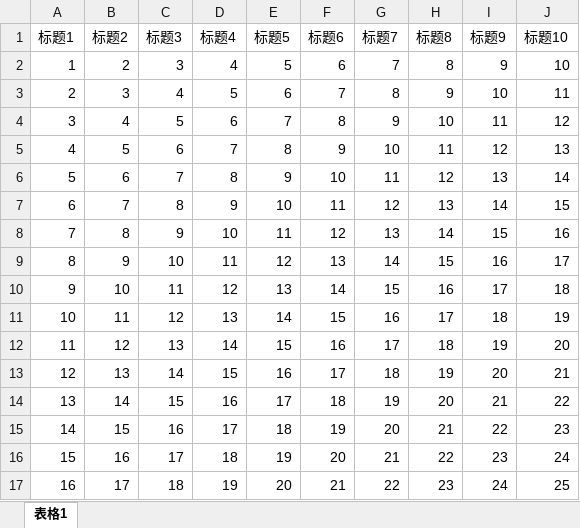
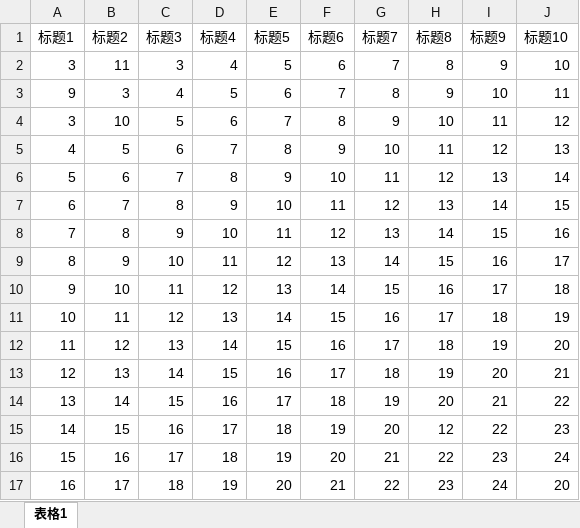
Before and after one commit to mengchang11/QtWithExcel, an Excel workbook: TestExcel/Excel_1_单个工作表_多行.xlsx, sheet 表格1, drawn as a sheet; values as stored, in another font and other column widths than the file's, no borders; the diff names each change by its address in the sheet, - before the commit and + after, or states it on an @@ line.

```diff
--- a/TestExcel/Excel_1_单个工作表_多行.xlsx (sheet 表格1)
+++ b/TestExcel/Excel_1_单个工作表_多行.xlsx (sheet 表格1)
-A2 (标题1): 1
+A2 (标题1): 3
-B2 (标题2): 2
+B2 (标题2): 11
-A3 (标题1): 2
+A3 (标题1): 9
-B4 (标题2): 4
+B4 (标题2): 10
-H15 (标题8): 21
+H15 (标题8): 12
-J17 (标题10): 25
+J17 (标题10): 20
```
Also changed, not shown: TestExcel/Excel_2_多个工作表_工作表顺序乱序_多行.xlsx, 2 other files.
